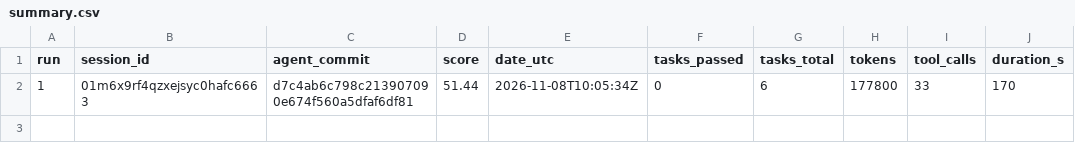
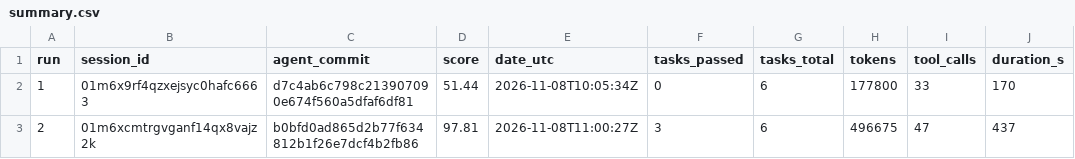
Before and after one commit to luis07saso-dot/agent-doctor, a CSV file: runs/summary.csv, drawn as a sheet.

Commit message:
run 02: score 97.81
TrueForge session: 01m6xcmtrgvganf14qx8vajz2k
agent_commit: b0bfd0ad865d2b77f634812b1f26e7dcf4b2fb86

```diff
--- a/runs/summary.csv
+++ b/runs/summary.csv
@@ -2 +2,2 @@ run,session_id,agent_commit,score,date_utc,tasks_passed,tasks_total,tokens,tool_
 1,01m6x9rf4qzxejsyc0hafc6663,d7c4ab6c798c213907090e674f560a5dfaf6df81,51.44,2026-11-08T10:05:34Z,0,6,177800,33,170
+2,01m6xcmtrgvganf14qx8vajz2k,b0bfd0ad865d2b77f634812b1f26e7dcf4b2fb86,97.81,2026-11-08T11:00:27Z,3,6,496675,47,437
```
Also changed, not shown: 3 other files.
